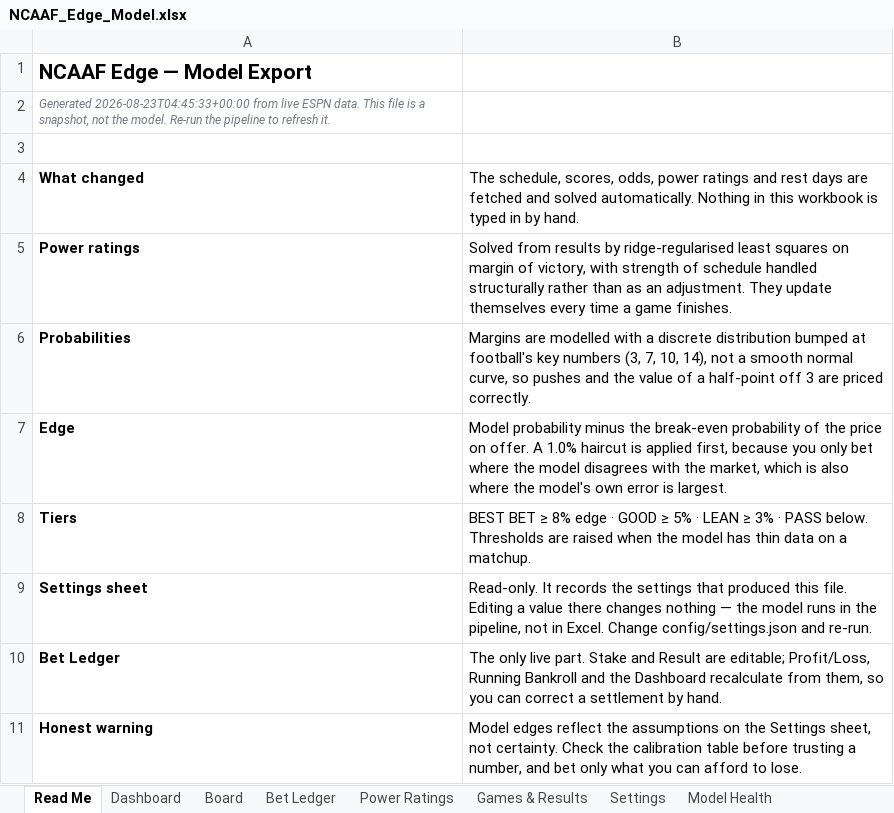
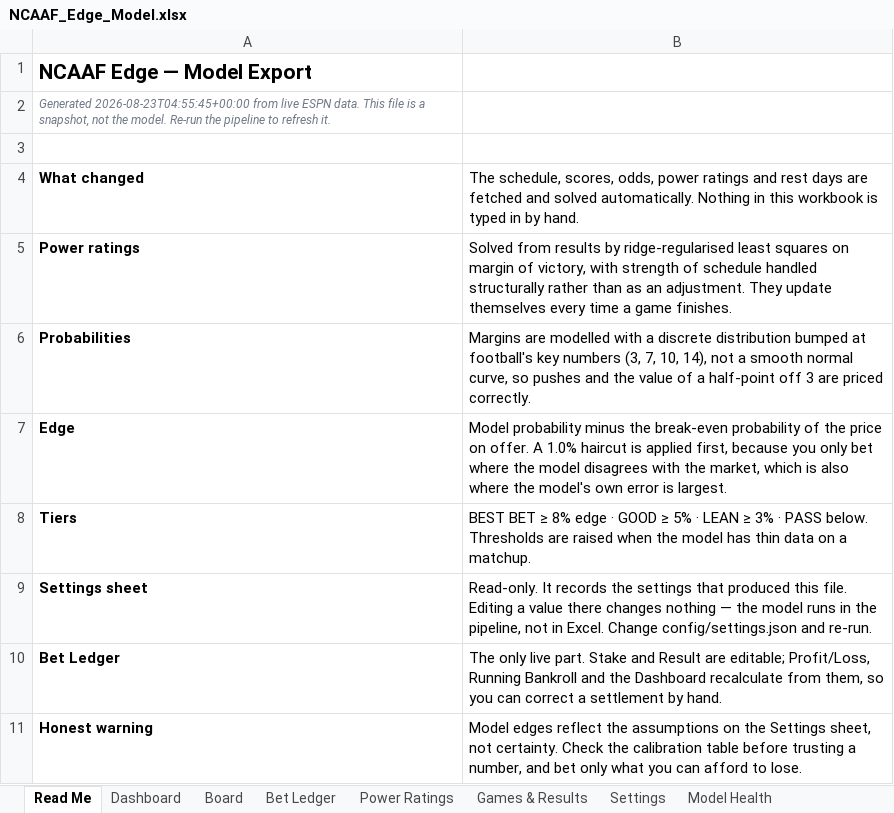
Before and after one commit to CHILLYCHILLY14/ncaaf-edge, an Excel workbook: NCAAF_Edge_Model.xlsx, sheet Read Me, drawn as a sheet; values as stored, in another font and other column widths than the file's, no borders; the diff names each change by its address in the sheet, - before the commit and + after, or states it on an @@ line.

```diff
--- a/NCAAF_Edge_Model.xlsx (sheet Read Me)
+++ b/NCAAF_Edge_Model.xlsx (sheet Read Me)
-A2: Generated 2026-08-23T04:45:33+00:00 from live…
+A2: Generated 2026-08-23T04:55:45+00:00 from live…
```
Also changed, not shown: 1 other file.
